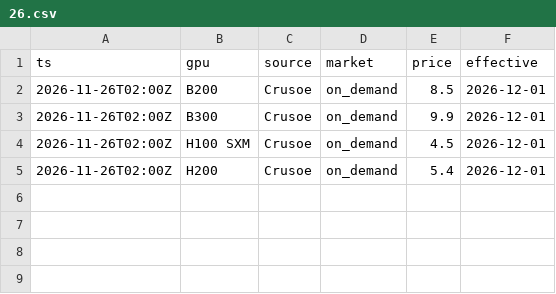
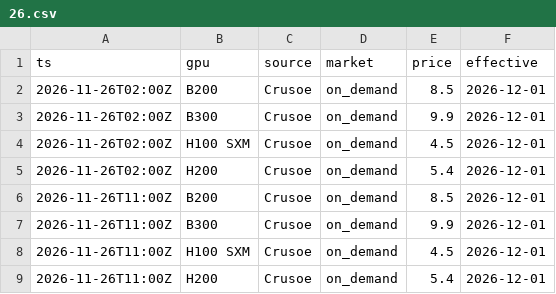
Before and after one commit to Medienor/gpu-price-tracker, a CSV file: data/announced/2026/11/26.csv, drawn as a sheet; the diff names each change by its address in the sheet, - before the commit and + after, or states it on an @@ line.

```diff
--- a/data/announced/2026/11/26.csv
+++ b/data/announced/2026/11/26.csv
+row 6: 2026-11-26T11:00Z | B200 | Crusoe | on_demand | 8.5 | 2026-12-01
+row 7: 2026-11-26T11:00Z | B300 | Crusoe | on_demand | 9.9 | 2026-12-01
+row 8: 2026-11-26T11:00Z | H100 SXM | Crusoe | on_demand | 4.5 | 2026-12-01
+row 9: 2026-11-26T11:00Z | H200 | Crusoe | on_demand | 5.4 | 2026-12-01
```
Also changed, not shown: 2 other files.
